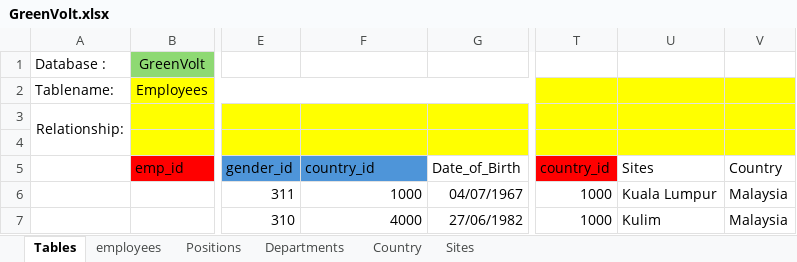
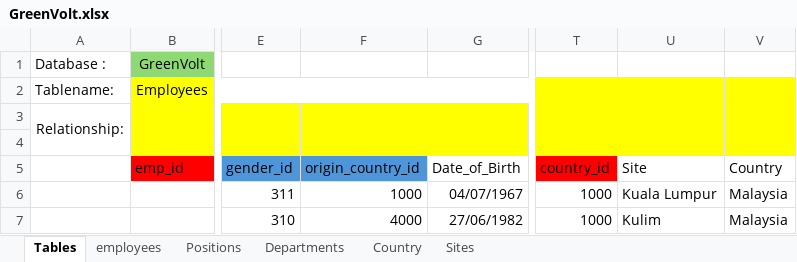
Before and after one commit to faizulmdnor/GreenVolt_New, an Excel workbook: Data Files/GreenVolt.xlsx, sheet Tables, drawn as a sheet; only a part is shown, gaps mark what is left out; values as stored, in another font and other column widths than the file's, no borders; the diff names each change by its address in the sheet, - before the commit and + after, or states it on an @@ line.

Commit message:
greenvolt_New data setup

```diff
--- a/Data Files/GreenVolt.xlsx (sheet Tables)
+++ b/Data Files/GreenVolt.xlsx (sheet Tables)
-F5: country_id
+F5: origin_country_id
-U5: Sites
+U5: Site
```
Also changed, not shown: 5 other files.
